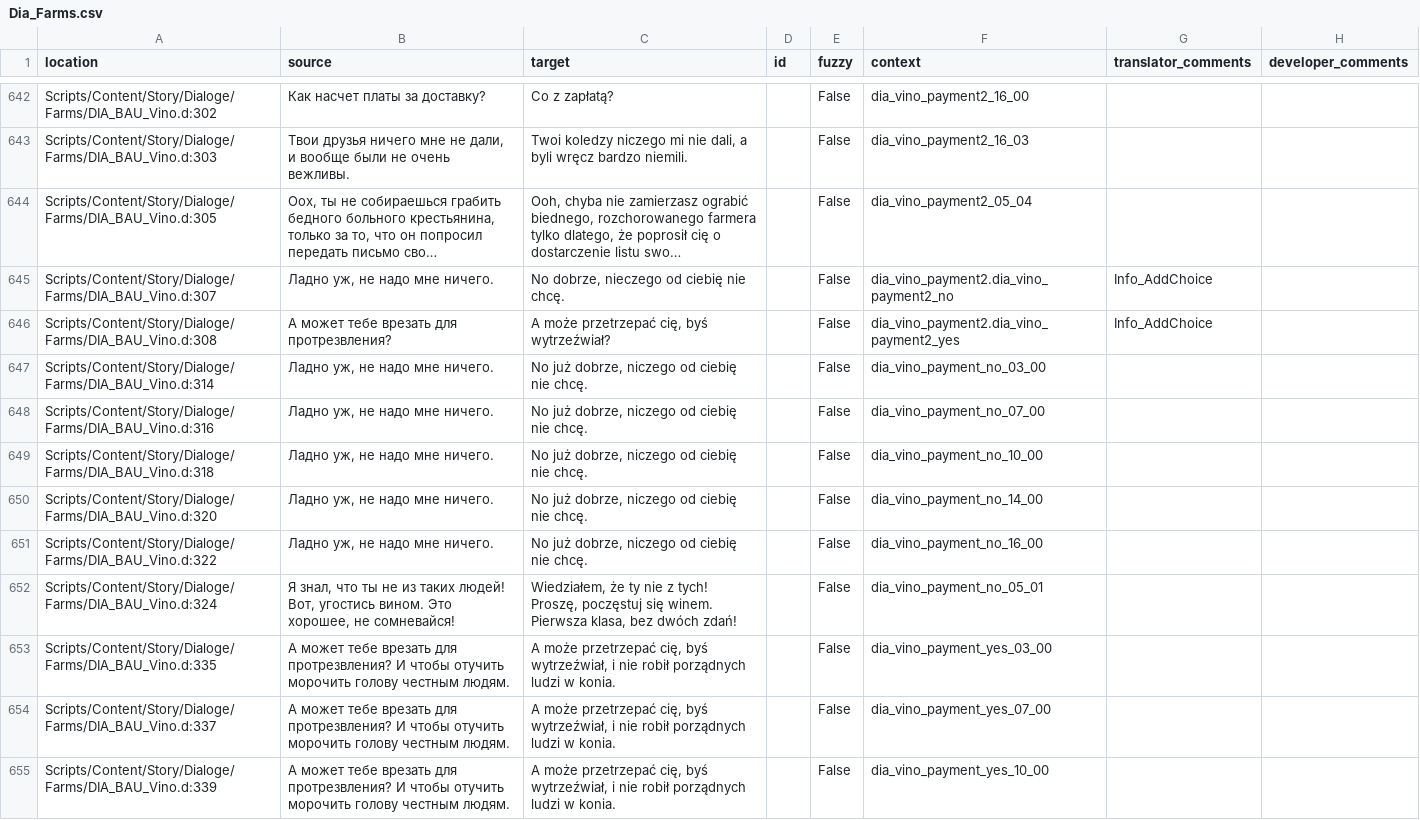
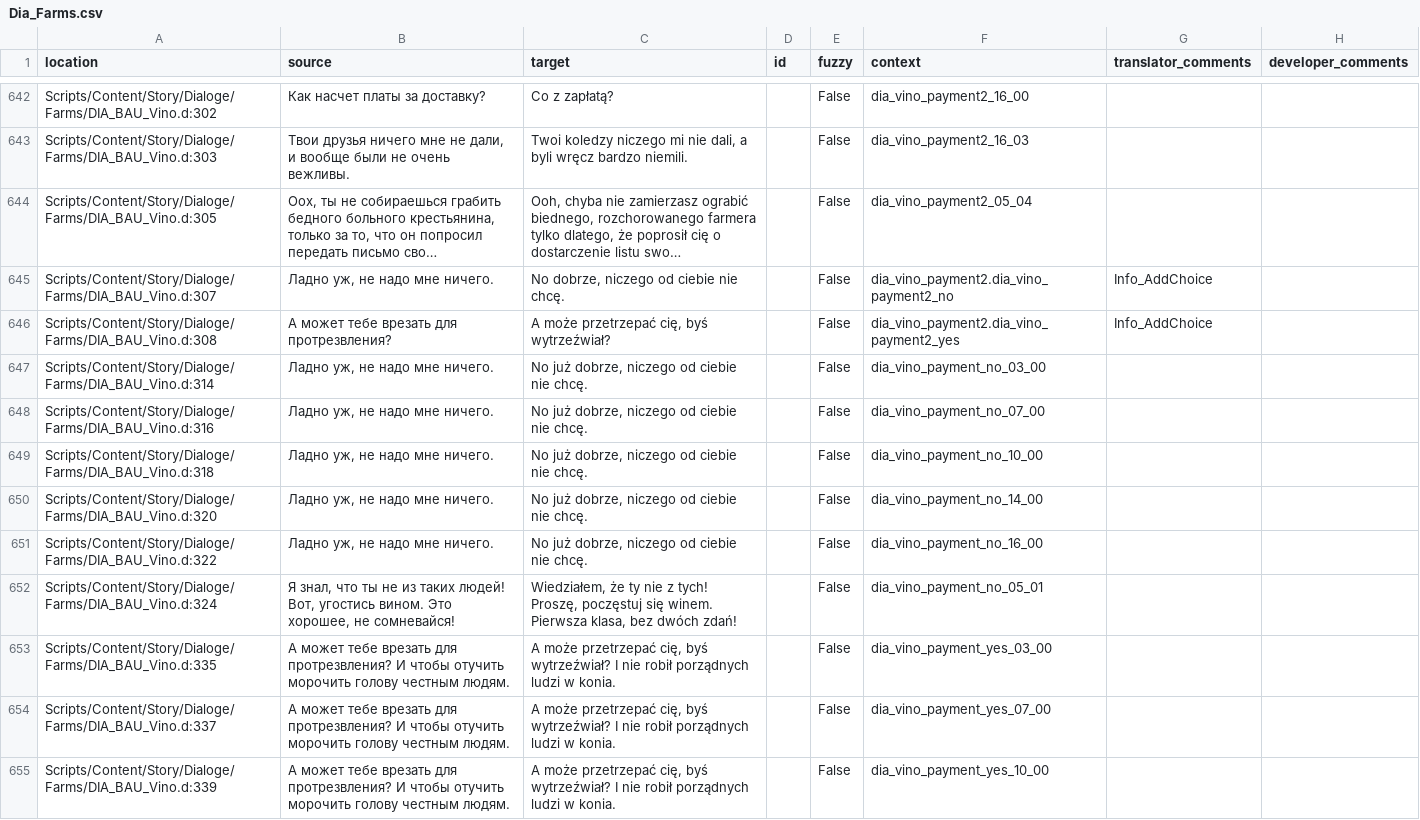
Before and after one commit to auronen/Mushroomers-Gothic-II-NoR-Mod-, a CSV file: .translations/pl/Dia_Farms.csv, drawn as a sheet; only a part is shown, gaps mark what is left out; long unchanged cells end in …; the diff covers the shown part only; the diff names each change by its address in the sheet, - before the commit and + after, or states it on an @@ line.

Commit message:
Translated using Weblate (Polish)
Currently translated at 100.0% (763 of 763 strings)

Translation: Mushroomers/Dia_Farms
Translate-URL: http://weblate.cokoliv.eu/projects/mushroomers/dia_farms/pl/

```diff
--- a/.translations/pl/Dia_Farms.csv
+++ b/.translations/pl/Dia_Farms.csv
-C645 (target): No dobrze, nieczego od ciebię nie chcę.
+C645 (target): No dobrze, niczego od ciebie nie chcę.
-C647:C651 (target): No już dobrze, niczego od ciebię nie chcę.
+C647:C651 (target): No już dobrze, niczego od ciebie nie chcę.
-C653:C655 (target): …cię, byś wytrzeźwiał, i nie robił…
+C653:C655 (target): …cię, byś wytrzeźwiał? I nie robił…
```
Also changed, not shown: 179 edited cells elsewhere in this file.
